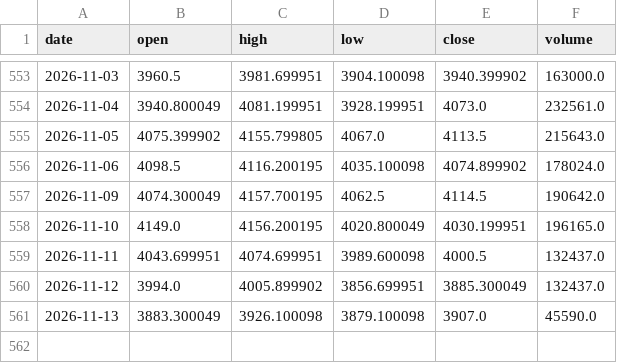
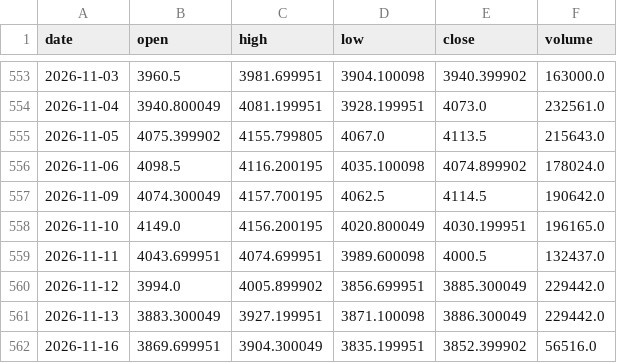
Before and after one commit to Isaac-Lee/market-indicator-tracker, a CSV file: data/gold.csv, drawn as a sheet; only a part is shown, gaps mark what is left out.

```diff
--- a/data/gold.csv
+++ b/data/gold.csv
@@ -559,3 +559,4 @@ date,open,high,low,close,volume
 2026-11-11,4043.699951,4074.699951,3989.600098,4000.5,132437.0
-2026-11-12,3994.0,4005.899902,3856.699951,3885.300049,132437.0
-2026-11-13,3883.300049,3926.100098,3879.100098,3907.0,45590.0
+2026-11-12,3994.0,4005.899902,3856.699951,3885.300049,229442.0
+2026-11-13,3883.300049,3927.199951,3871.100098,3886.300049,229442.0
+2026-11-16,3869.699951,3904.300049,3835.199951,3852.399902,56516.0
```
Also changed, not shown: data/btc.csv, data/dow.csv, 20 other files.
